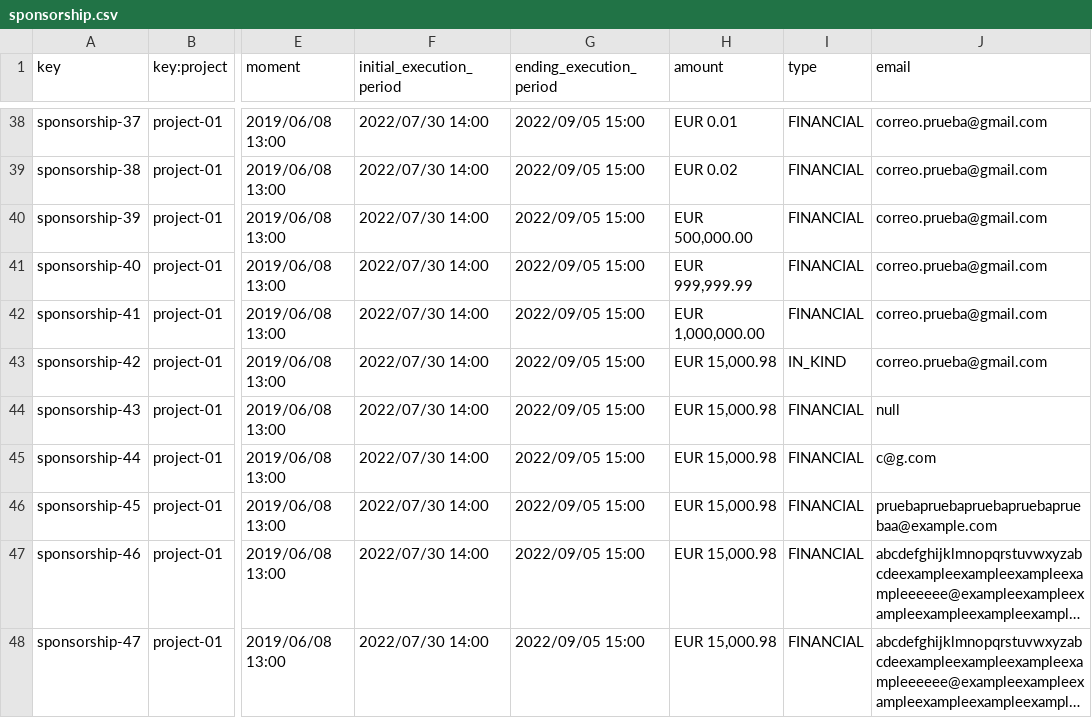
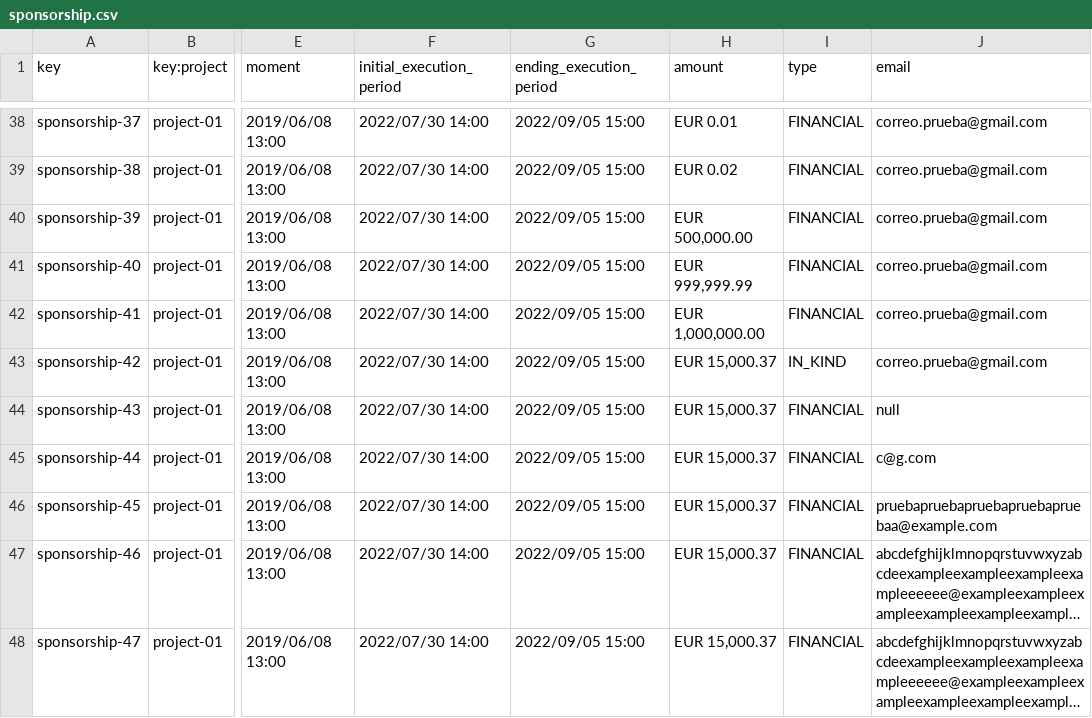
Before and after one commit to DP2-2024-C1-029/Acme-Software-Factory, a CSV file: src/main/webapp/WEB-INF/resources/sample-data/sponsorship.csv, drawn as a sheet; only a part is shown, gaps mark what is left out; long unchanged cells end in …; the diff covers the shown part only; the diff names each change by its address in the sheet, - before the commit and + after, or states it on an @@ line.

```diff
--- a/src/main/webapp/WEB-INF/resources/sample-data/sponsorship.csv
+++ b/src/main/webapp/WEB-INF/resources/sample-data/sponsorship.csv
-H43:H48 (amount): EUR 15,000.98
+H43:H48 (amount): EUR 15,000.37
```
Also changed, not shown: 43 edited cells elsewhere in this file, src/main/webapp/WEB-INF/resources/sample-data/invoice.csv, 5 other files.
